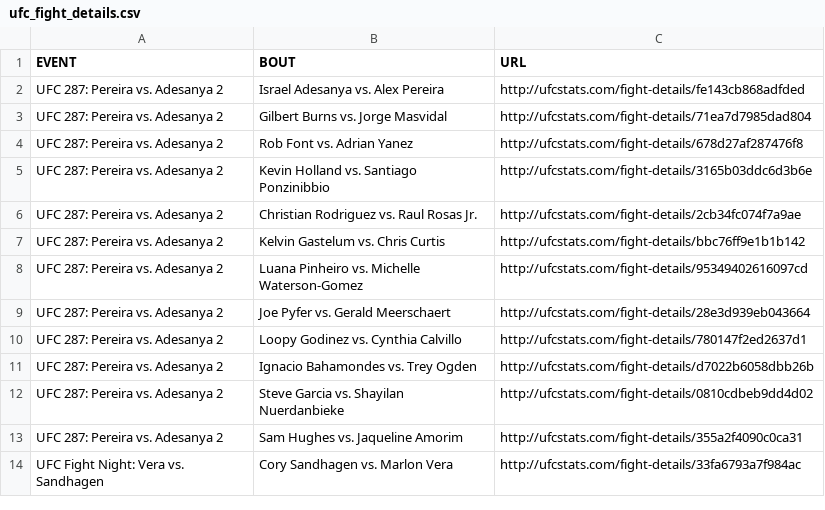
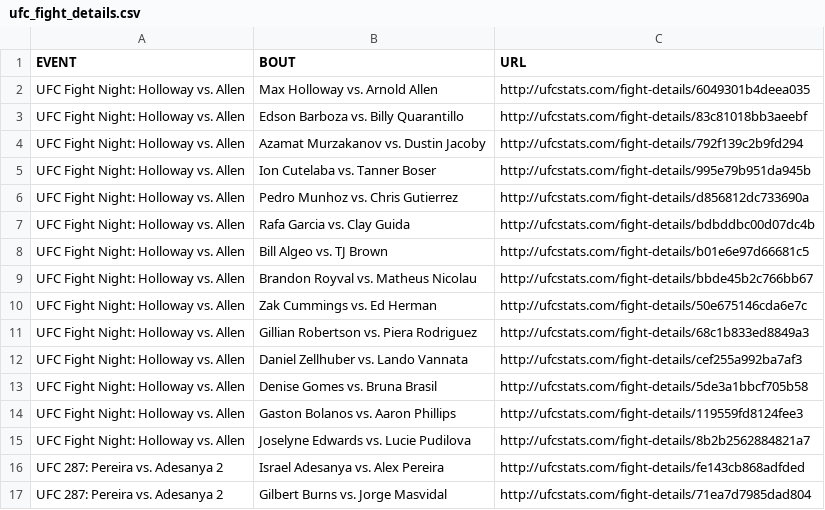
Before and after one commit to YashD5291/UFC-Stats-Scrap, a CSV file: ufc_fight_details.csv, drawn as a sheet; only a part is shown; the shorter side is filled out with more unchanged rows.

Commit message:
2023-04-16 data refresh

```diff
--- a/ufc_fight_details.csv
+++ b/ufc_fight_details.csv
@@ -1,2 +1,16 @@
 EVENT,BOUT,URL
+UFC Fight Night: Holloway vs. Allen,Max Holloway vs. Arnold Allen,http://ufcstats.com/fight-details/6049301b4deea035
+UFC Fight Night: Holloway vs. Allen,Edson Barboza vs. Billy Quarantillo,http://ufcstats.com/fight-details/83c81018bb3aeebf
+UFC Fight Night: Holloway vs. Allen,Azamat Murzakanov vs. Dustin Jacoby,http://ufcstats.com/fight-details/792f139c2b9fd294
+UFC Fight Night: Holloway vs. Allen,Ion Cutelaba vs. Tanner Boser,http://ufcstats.com/fight-details/995e79b951da945b
+UFC Fight Night: Holloway vs. Allen,Pedro Munhoz vs. Chris Gutierrez,http://ufcstats.com/fight-details/d856812dc733690a
+UFC Fight Night: Holloway vs. Allen,Rafa Garcia vs. Clay Guida,http://ufcstats.com/fight-details/bdbddbc00d07dc4b
+UFC Fight Night: Holloway vs. Allen,Bill Algeo vs. TJ Brown,http://ufcstats.com/fight-details/b01e6e97d66681c5
+UFC Fight Night: Holloway vs. Allen,Brandon Royval vs. Matheus Nicolau,http://ufcstats.com/fight-details/bbde45b2c766bb67
+UFC Fight Night: Holloway vs. Allen,Zak Cummings vs. Ed Herman,http://ufcstats.com/fight-details/50e675146cda6e7c
+UFC Fight Night: Holloway vs. Allen,Gillian Robertson vs. Piera Rodriguez,http://ufcstats.com/fight-details/68c1b833ed8849a3
+UFC Fight Night: Holloway vs. Allen,Daniel Zellhuber vs. Lando Vannata,http://ufcstats.com/fight-details/cef255a992ba7af3
+UFC Fight Night: Holloway vs. Allen,Denise Gomes vs. Bruna Brasil,http://ufcstats.com/fight-details/5de3a1bbcf705b58
+UFC Fight Night: Holloway vs. Allen,Gaston Bolanos vs. Aaron Phillips,http://ufcstats.com/fight-details/119559fd8124fee3
+UFC Fight Night: Holloway vs. Allen,Joselyne Edwards vs. Lucie Pudilova,http://ufcstats.com/fight-details/8b2b2562884821a7
 UFC 287: Pereira vs. Adesanya 2,Israel Adesanya vs. Alex Pereira,http://ufcstats.com/fight-details/fe143cb868adfded
```
Also changed, not shown: ufc_event_details.csv, 1 other file.
